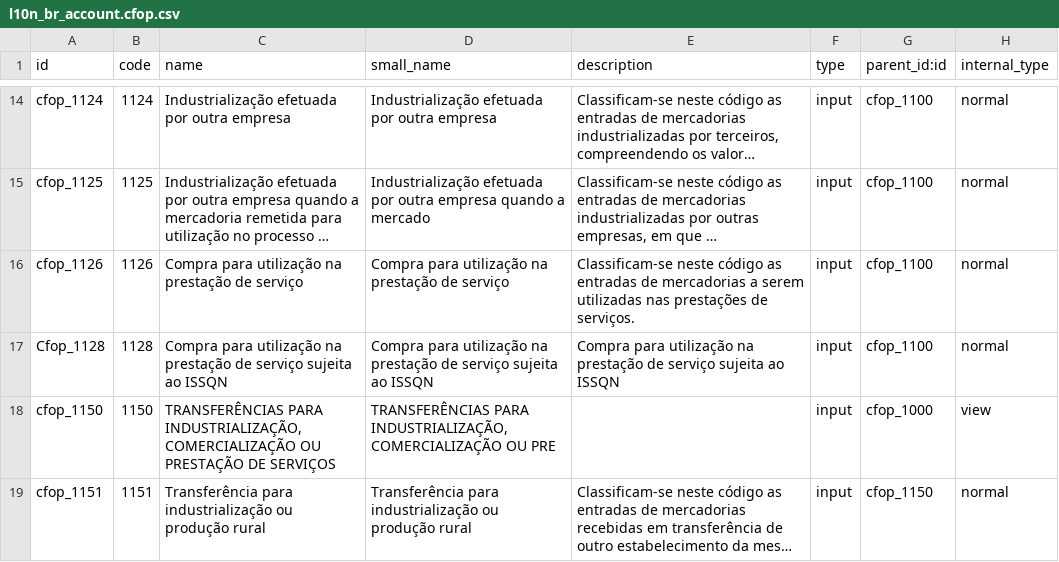
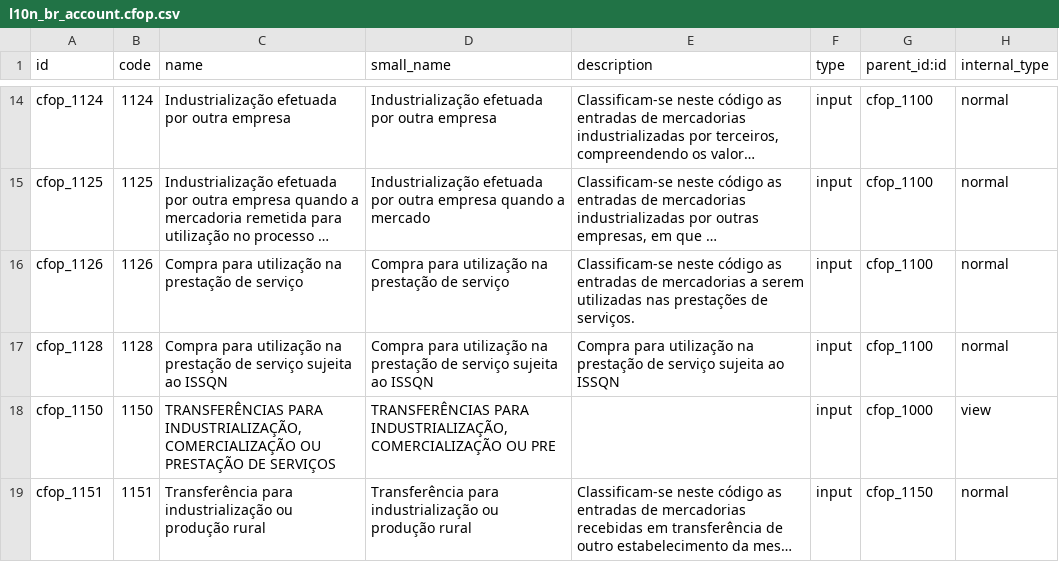
Before and after one commit to mxslnx/l10n_br, a CSV file: l10n_br_data_account/l10n_br_account.cfop.csv, drawn as a sheet; only a part is shown, gaps mark what is left out; long unchanged cells end in …; the diff covers the shown part only.

Commit message:
l10n_br_data_account: adicionado novos CFOPs

```diff
--- a/l10n_br_data_account/l10n_br_account.cfop.csv
+++ b/l10n_br_data_account/l10n_br_account.cfop.csv
@@ -16,3 +16,3 @@
 "cfop_1126","1126","Compra para utilização na prestação de serviço","Compra para utilização na prestação de serviço","Classificam-se neste código as entradas de mercadorias a serem utilizadas nas prestações de serviços.","input","cfop_1100","normal"
-"Cfop_1128","1128","Compra para utilização na prestação de serviço sujeita ao ISSQN","Compra para utilização na prestação de serviço sujeita ao ISSQN","Compra para utilização na prestação de serviço sujeita ao ISSQN","input","cfop_1100","normal"
+"cfop_1128","1128","Compra para utilização na prestação de serviço sujeita ao ISSQN","Compra para utilização na prestação de serviço sujeita ao ISSQN","Compra para utilização na prestação de serviço sujeita ao ISSQN","input","cfop_1100","normal"
 "cfop_1150","1150","TRANSFERÊNCIAS PARA INDUSTRIALIZAÇÃO, COMERCIALIZAÇÃO OU PRESTAÇÃO DE SERVIÇOS","TRANSFERÊNCIAS PARA INDUSTRIALIZAÇÃO, COMERCIALIZAÇÃO OU PRE",,"input","cfop_1000","view"
```
Also changed, not shown: 14 added rows and 9 edited cells elsewhere in this file, 1 other file.
